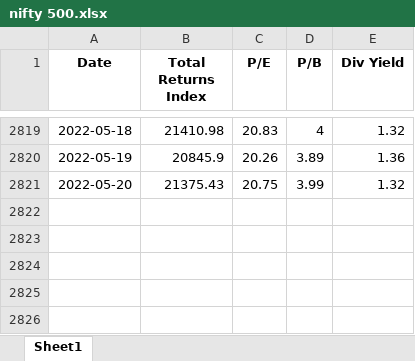
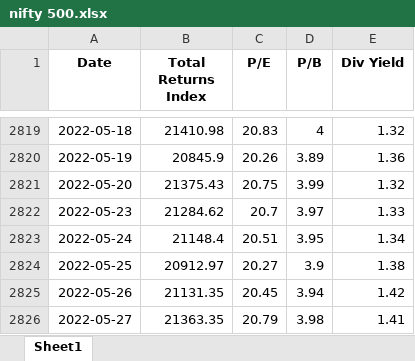
Before and after one commit to dsanr/Mutual-Funds-Analysis, an Excel workbook: nifty 500.xlsx, sheet Sheet1, drawn as a sheet; only a part is shown, gaps mark what is left out; values as stored, in another font and other column widths than the file's, no borders; the diff names each change by its address in the sheet, - before the commit and + after, or states it on an @@ line.

```diff
--- a/nifty 500.xlsx (sheet Sheet1)
+++ b/nifty 500.xlsx (sheet Sheet1)
+row 2822: 2022-05-23 | 21284.62 | 20.7 | 3.97 | 1.33
+row 2823: 2022-05-24 | 21148.4 | 20.51 | 3.95 | 1.34
+row 2824: 2022-05-25 | 20912.97 | 20.27 | 3.9 | 1.38
+row 2825: 2022-05-26 | 21131.35 | 20.45 | 3.94 | 1.42
+row 2826: 2022-05-27 | 21363.35 | 20.79 | 3.98 | 1.41
```
Also changed, not shown: nifty 100.xlsx, nifty 200.xlsx, 9 other files.
